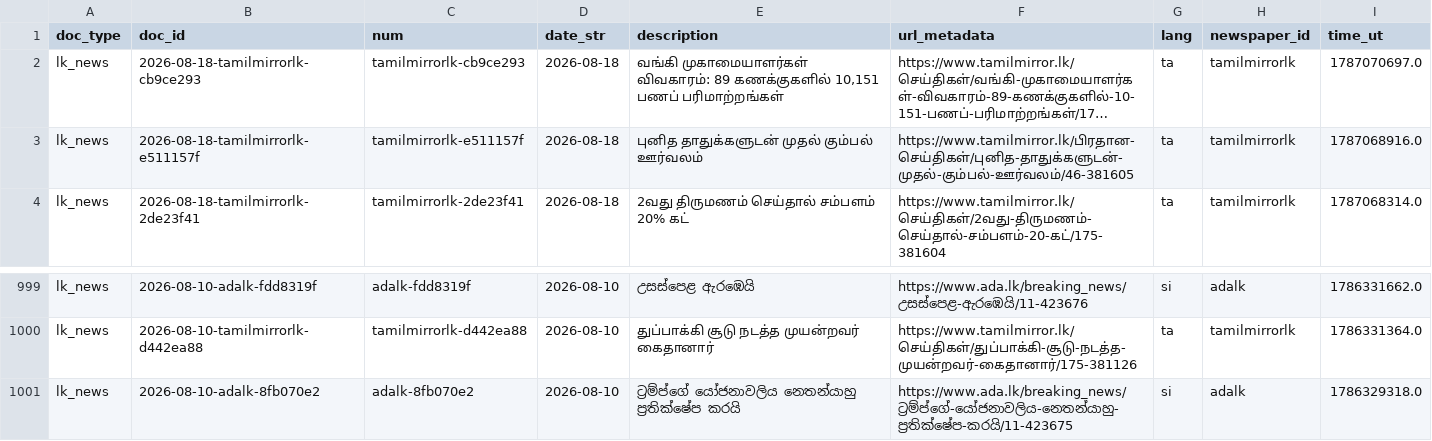
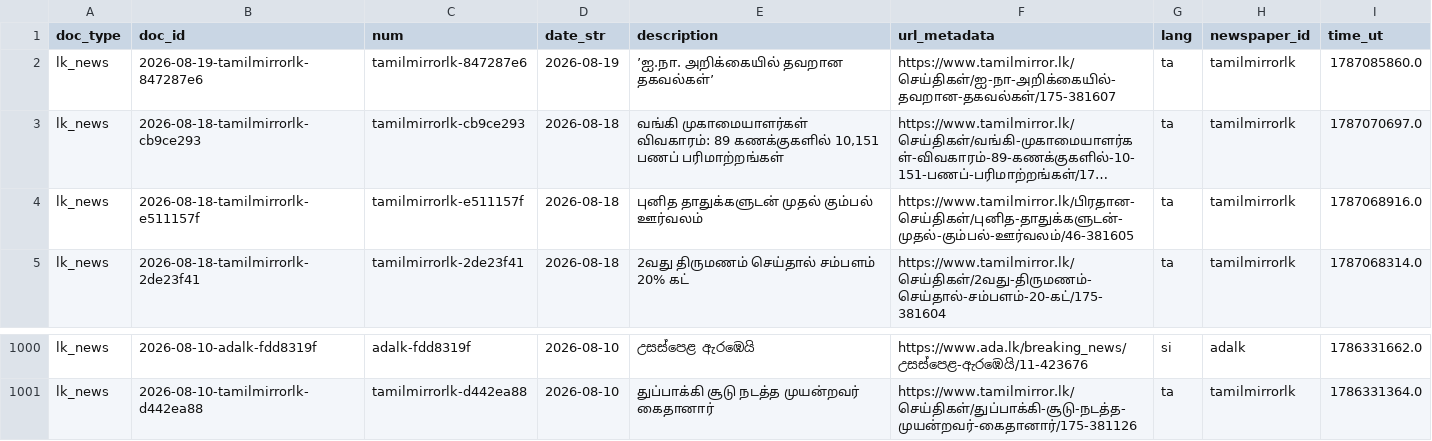
Before and after one commit to nuuuwan/lk_news, a TSV file: data/lk_news/docs_last1000.tsv, drawn as a sheet; only a part is shown, gaps mark what is left out; long unchanged cells end in …; removed rows and columns are numbered as before the commit, all else as after; the diff names each change by its address in the sheet, - before the commit and + after, or states it on an @@ line.

```diff
--- a/data/lk_news/docs_last1000.tsv
+++ b/data/lk_news/docs_last1000.tsv
+row 2: lk_news | 2026-08-19-tamilmirrorlk-847287e6 | tamilmirrorlk-847287e6 | 2026-08-19 | ’ஐ.நா. அறிக்கையில் தவறான தகவல்கள்’ | https://www.tamilmirror.lk/செய்திகள்/ஐ-நா-அறிக்கையில்-தவறான-தகவல்கள்/175-381607 | ta | tamilmirrorlk | 1787085860.0
-row 1001: lk_news | 2026-08-10-adalk-8fb070e2 | adalk-8fb070e2 | 2026-08-10 | ට්‍රම්ප්ගේ යෝජනාවලිය නෙතන්යාහු ප්‍රතික්ෂේප කරයි | https://www.ada.lk/breaking_news/ට්‍රම්ප්ගේ-යෝජනාවලිය-නෙතන්යාහු-ප්‍රතික්ෂේප-කරයි/11-423675 | si | adalk | 1786329318.0
```
Also changed, not shown: data/lk_news/docs_last100.tsv, 7 other files.
